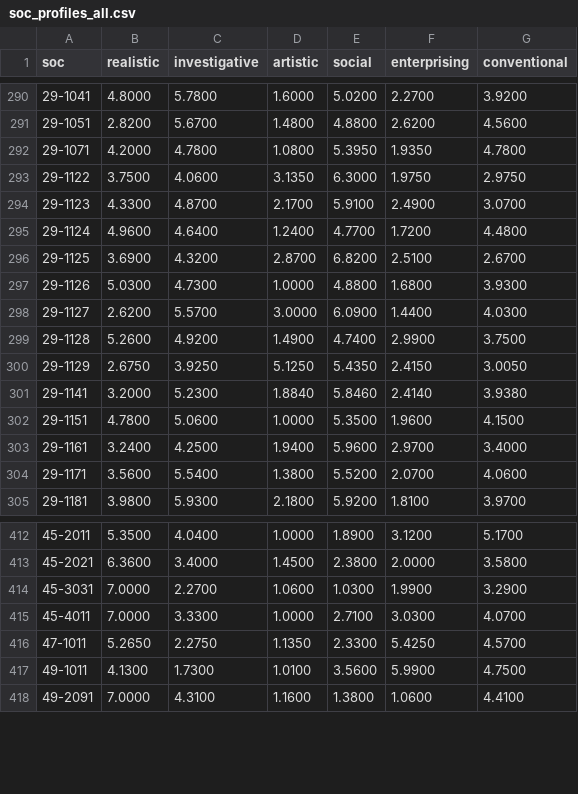
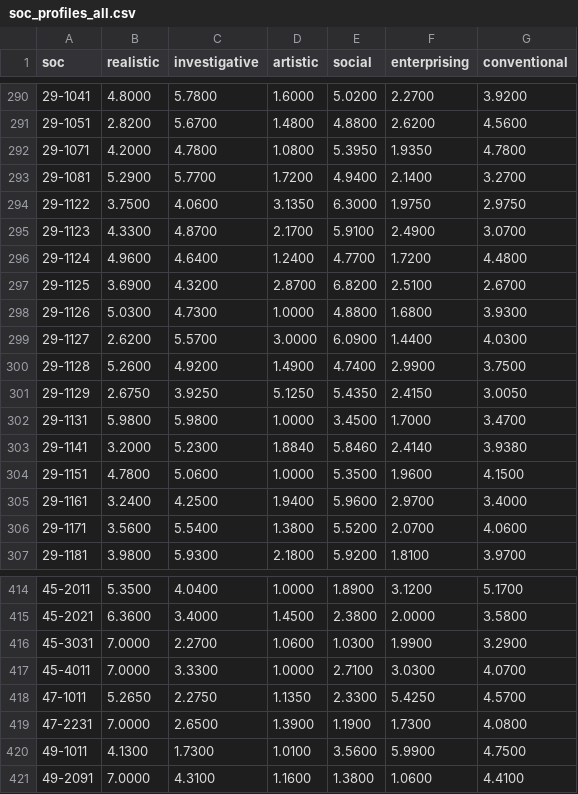
Before and after one commit to brianjan98039921106-hue/AI-Studying-Consultant, a CSV file: data/reference/soc_profiles_all.csv, drawn as a sheet; only a part is shown, gaps mark what is left out.

```diff
--- a/data/reference/soc_profiles_all.csv
+++ b/data/reference/soc_profiles_all.csv
@@ -292,2 +292,3 @@ soc,realistic,investigative,artistic,social,enterprising,conventional
 29-1071,4.2000,4.7800,1.0800,5.3950,1.9350,4.7800
+29-1081,5.2900,5.7700,1.7200,4.9400,2.1400,3.2700
 29-1122,3.7500,4.0600,3.1350,6.3000,1.9750,2.9750
@@ -300,2 +301,3 @@ soc,realistic,investigative,artistic,social,enterprising,conventional
 29-1129,2.6750,3.9250,5.1250,5.4350,2.4150,3.0050
+29-1131,5.9800,5.9800,1.0000,3.4500,1.7000,3.4700
 29-1141,3.2000,5.2300,1.8840,5.8460,2.4140,3.9380
@@ -416,2 +418,3 @@ soc,realistic,investigative,artistic,social,enterprising,conventional
 47-1011,5.2650,2.2750,1.1350,2.3300,5.4250,4.5700
+47-2231,7.0000,2.6500,1.3900,1.1900,1.7300,4.0800
 49-1011,4.1300,1.7300,1.0100,3.5600,5.9900,4.7500
```
Also changed, not shown: data/reference/cip_soc_all.csv, data/reference/occupation_profiles_all.csv, 18 other files.
